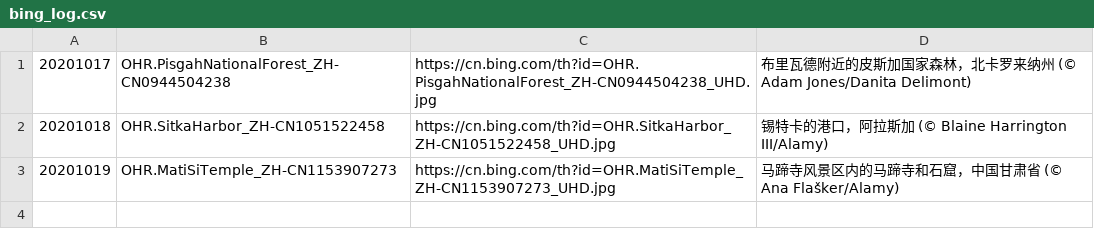
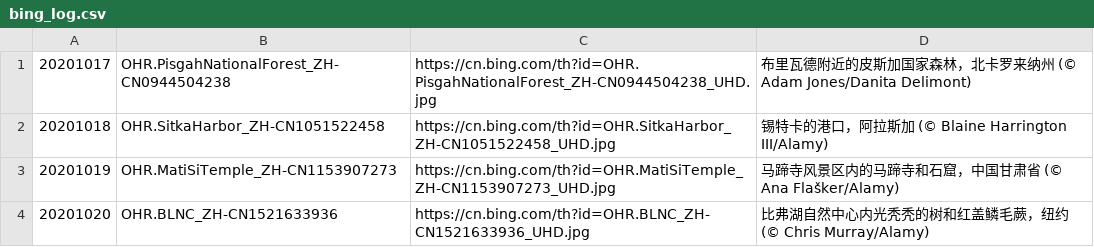
Before and after one commit to xiaoqiangjun/gugubot, a CSV file: bing_log.csv, drawn as a sheet; the diff names each change by its address in the sheet, - before the commit and + after, or states it on an @@ line.

Commit message:
update log

```diff
--- a/bing_log.csv
+++ b/bing_log.csv
+row 4: 20201020 | OHR.BLNC_ZH-CN1521633936 | https://cn.bing.com/th?id=OHR.BLNC_ZH-CN1521633936_UHD.jpg | 比弗湖自然中心内光秃秃的树和红盖鳞毛蕨，纽约 (© Chris Murray/Alamy)
```
